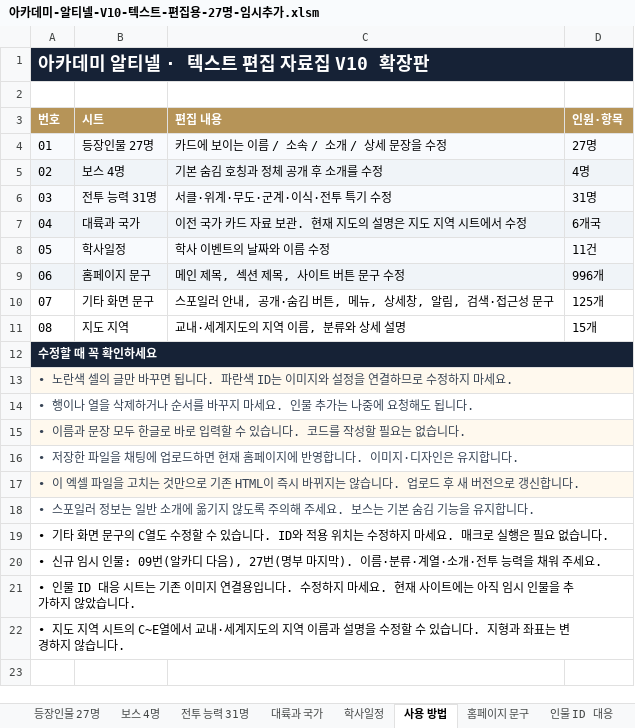
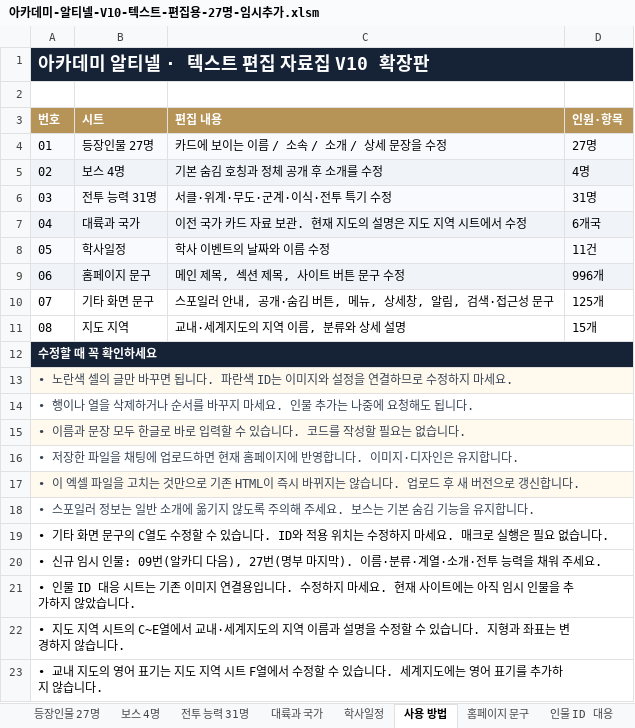
Before and after one commit to rhyuu4/altinel, an Excel workbook: editor/아카데미-알티넬-V10-텍스트-편집용-27명-임시추가.xlsm, sheet 사용 방법, drawn as a sheet; values as stored, in another font and other column widths than the file's, no borders; the diff names each change by its address in the sheet, - before the commit and + after, or states it on an @@ line.

```diff
--- a/editor/아카데미-알티넬-V10-텍스트-편집용-27명-임시추가.xlsm (sheet 사용 방법)
+++ b/editor/아카데미-알티넬-V10-텍스트-편집용-27명-임시추가.xlsm (sheet 사용 방법)
+row 23: • 교내 지도의 영어 표기는 지도 지역 시트 F열에서 수정할 수 있습니다. 세계지도에는 영어 표기를 추가하지 않습니다.
```
Also changed, not shown: sheet 지도 지역, 5 other files.
